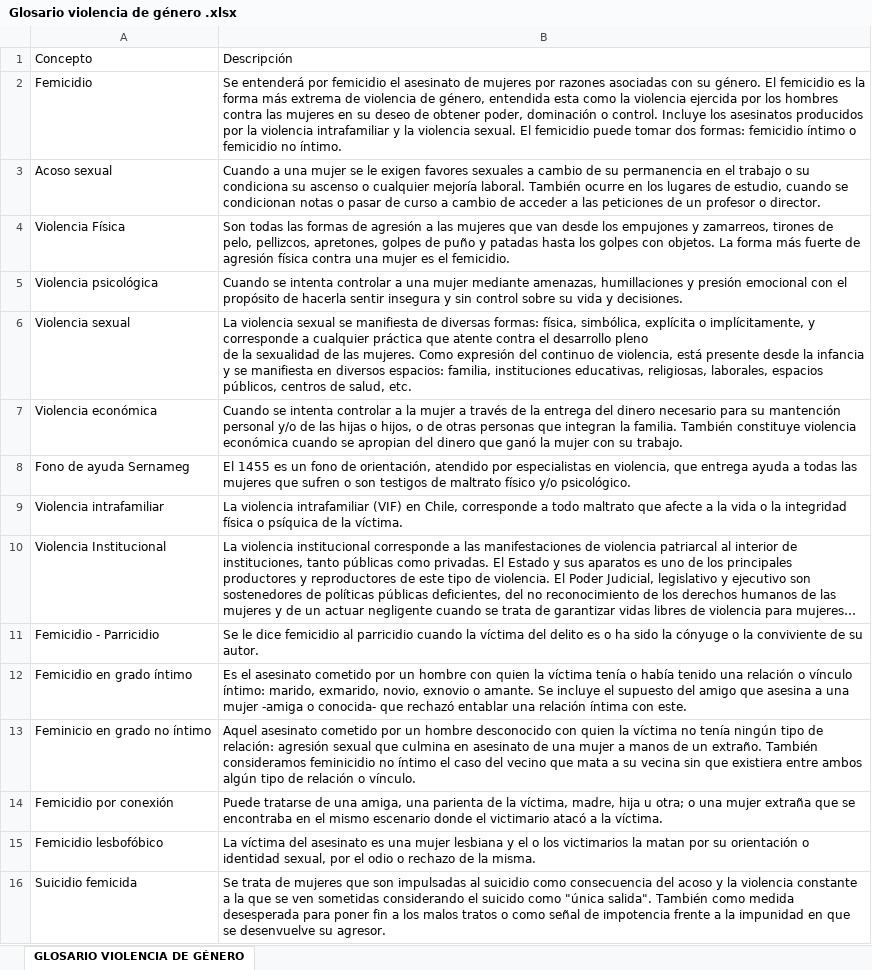
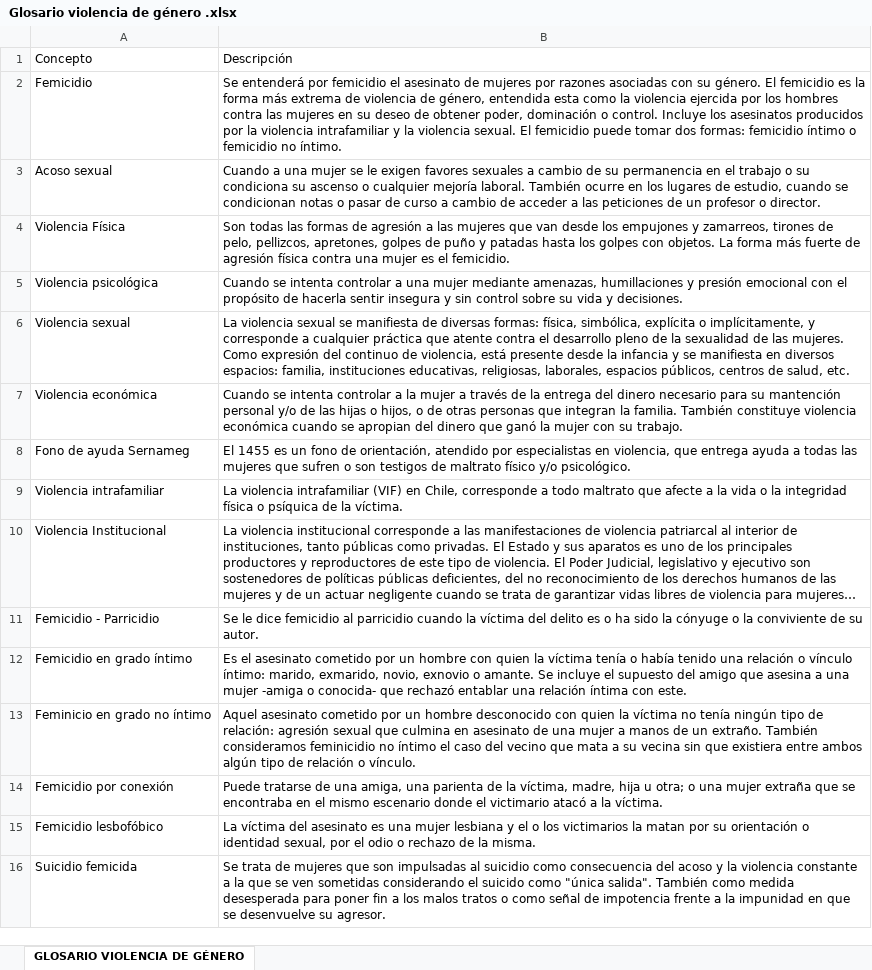
Before and after one commit to Sud-Austral/DATA-RIESGOS, an Excel workbook: Glosario violencia de género .xlsx, sheet GLOSARIO VIOLENCIA DE GÉNERO, drawn as a sheet; long unchanged cells end in …; values as stored, in another font and other column widths than the file's, no borders; table styles not drawn; the diff names each change by its address in the sheet, - before the commit and + after, or states it on an @@ line.

Commit message:
Update Glosario violencia de género .xlsx

```diff
--- a/Glosario violencia de género .xlsx (sheet GLOSARIO VIOLENCIA DE GÉNERO)
+++ b/Glosario violencia de género .xlsx (sheet GLOSARIO VIOLENCIA DE GÉNERO)
-B6: …salud, etc.
+B6: …salud, etc.
```
